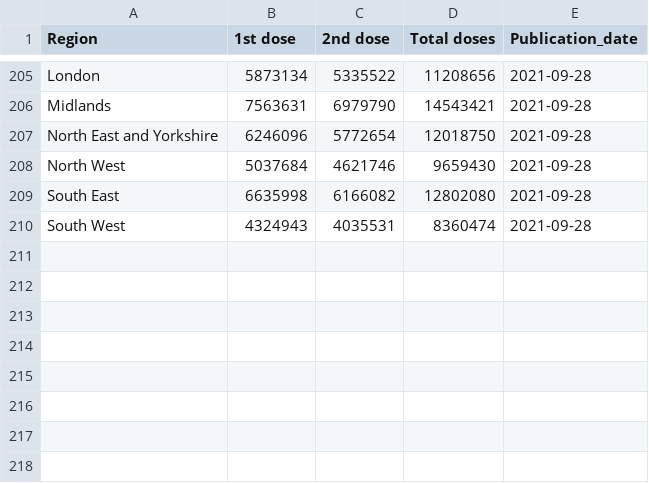
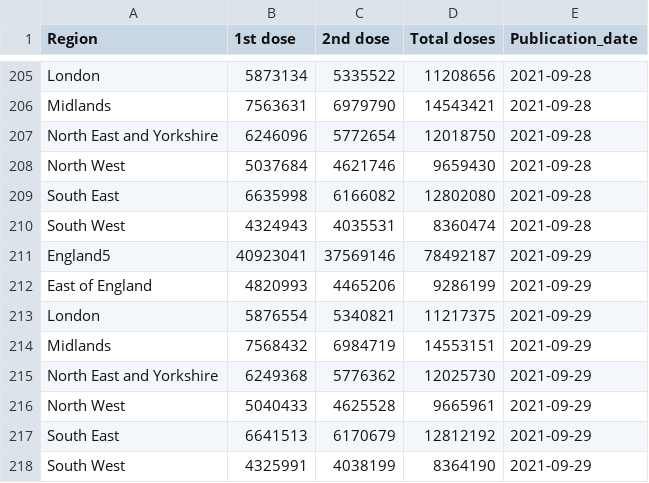
Before and after one commit to externality44/Automate-vaccine-briefing, a CSV file: data/eng_vaccine.csv, drawn as a sheet; only a part is shown, gaps mark what is left out; the diff names each change by its address in the sheet, - before the commit and + after, or states it on an @@ line.

```diff
--- a/data/eng_vaccine.csv
+++ b/data/eng_vaccine.csv
+row 211: England5 | 40923041 | 37569146 | 78492187 | 2021-09-29
+row 212: East of England | 4820993 | 4465206 | 9286199 | 2021-09-29
+row 213: London | 5876554 | 5340821 | 11217375 | 2021-09-29
+row 214: Midlands | 7568432 | 6984719 | 14553151 | 2021-09-29
+row 215: North East and Yorkshire | 6249368 | 5776362 | 12025730 | 2021-09-29
+row 216: North West | 5040433 | 4625528 | 9665961 | 2021-09-29
+row 217: South East | 6641513 | 6170679 | 12812192 | 2021-09-29
+row 218: South West | 4325991 | 4038199 | 8364190 | 2021-09-29
```
Also changed, not shown: data/NI_vaccine.csv, data/scot_vaccine.csv, 1 other file.
